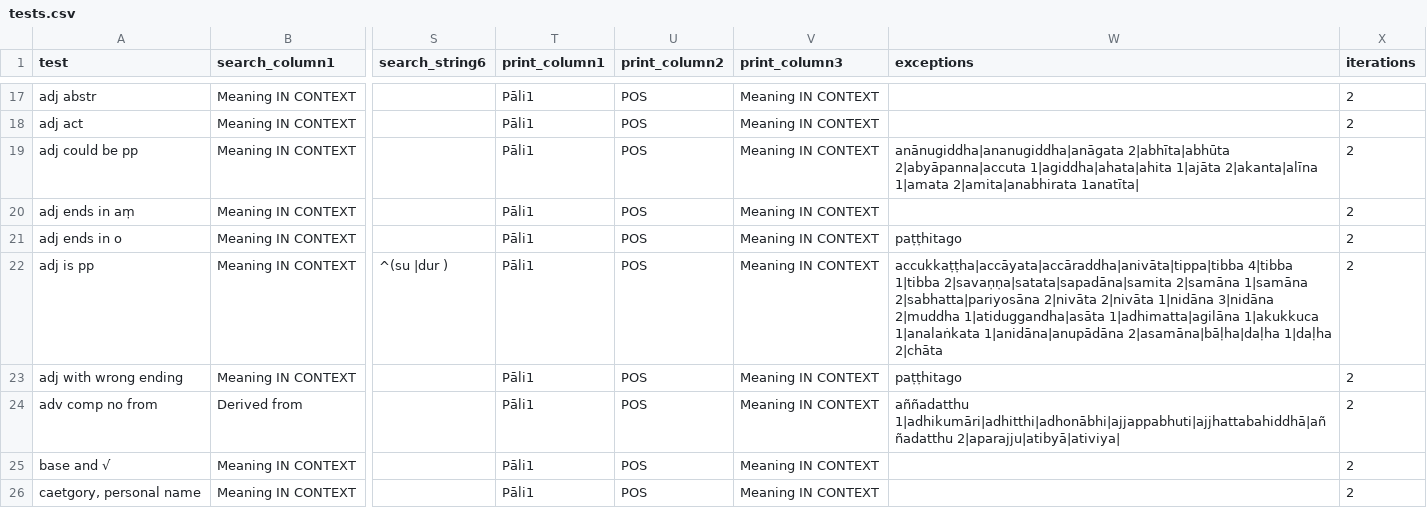
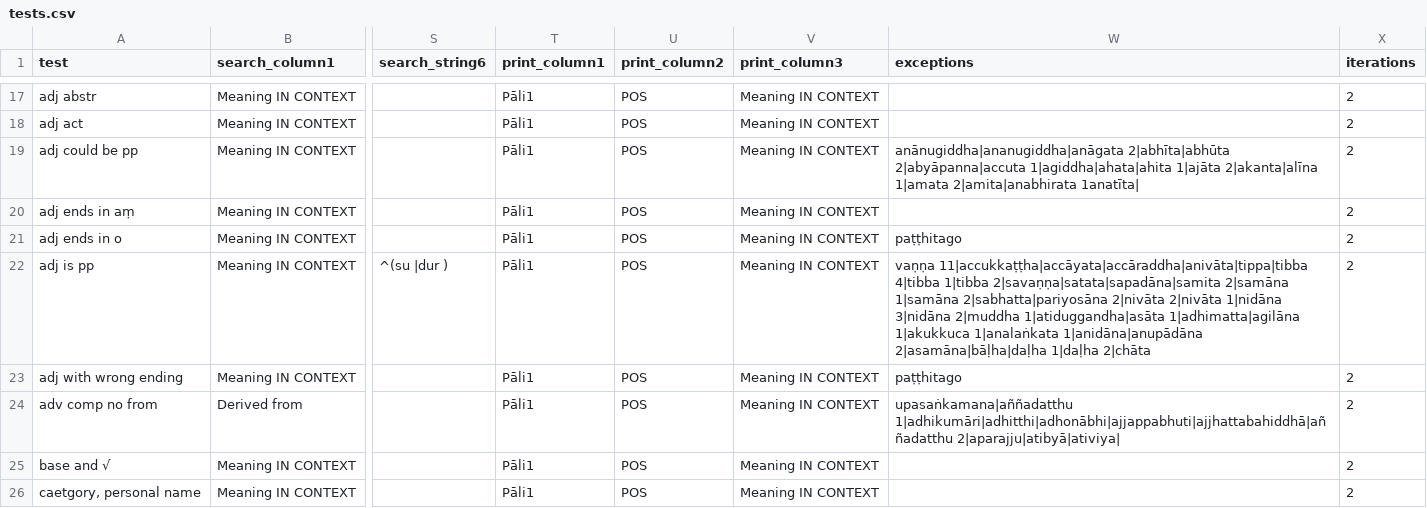
Before and after one commit to digitalpalidictionary/data-tests, a CSV file: tests.csv, drawn as a sheet; only a part is shown, gaps mark what is left out; the diff covers the shown part only; the diff names each change by its address in the sheet, - before the commit and + after, or states it on an @@ line.

```diff
--- a/tests.csv
+++ b/tests.csv
-W22 (exceptions): accukkaṭṭha|accāyata|accāraddha|anivāta|tippa|tibba 4|tibba 1|tibba…
+W22 (exceptions): vaṇṇa 11|accukkaṭṭha|accāyata|accāraddha|anivāta|tippa|tibba 4|tibba 1|tibba…
-W24 (exceptions): aññadatthu 1|adhikumāri|adhitthi|adhonābhi|ajjappabhuti|ajjhattabahiddhā|aññadatthu 2|aparajju|atibyā|ativiya|
+W24 (exceptions): upasaṅkamana|aññadatthu 1|adhikumāri|adhitthi|adhonābhi|ajjappabhuti|ajjhattabahiddhā|aññadatthu 2|aparajju|atibyā|ativiya|
```
Also changed, not shown: 2 added rows, 1 removed row, 2 moved rows and 12 edited cells elsewhere in this file.
